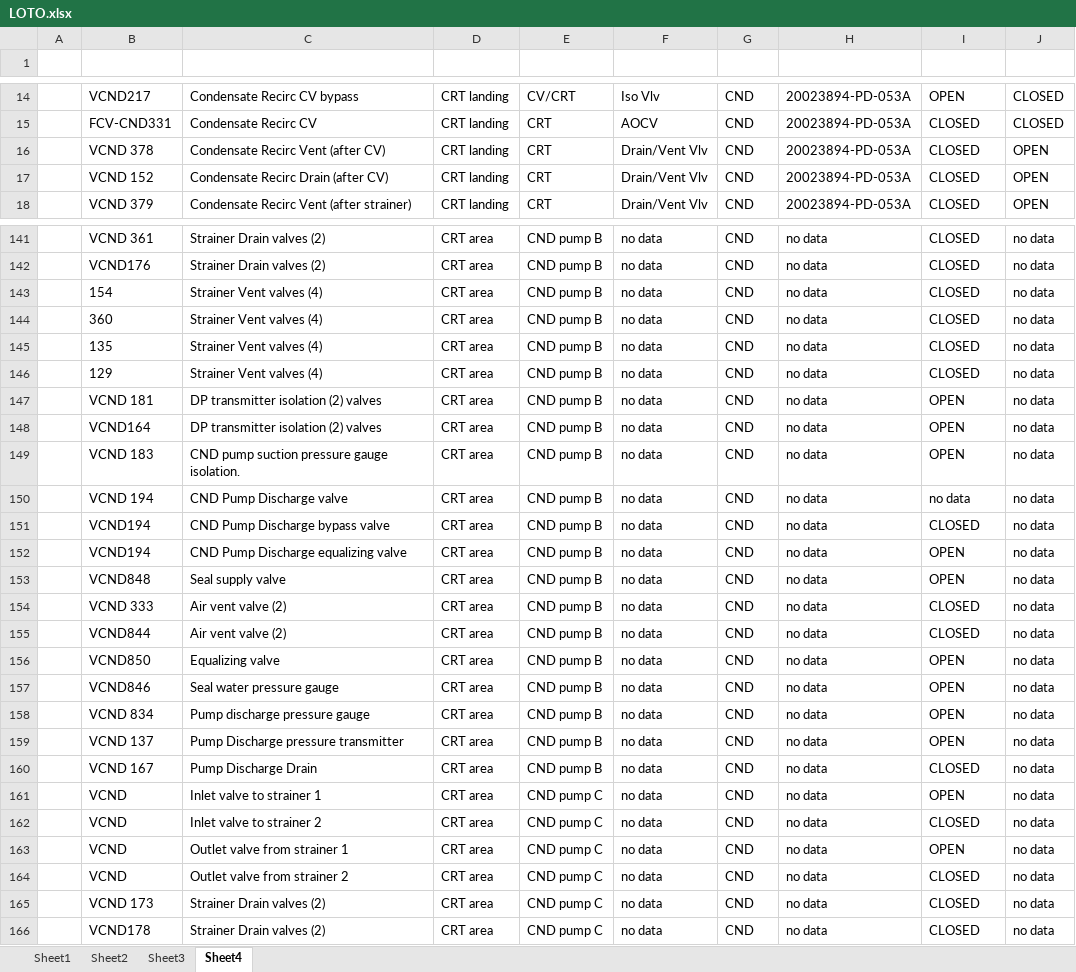
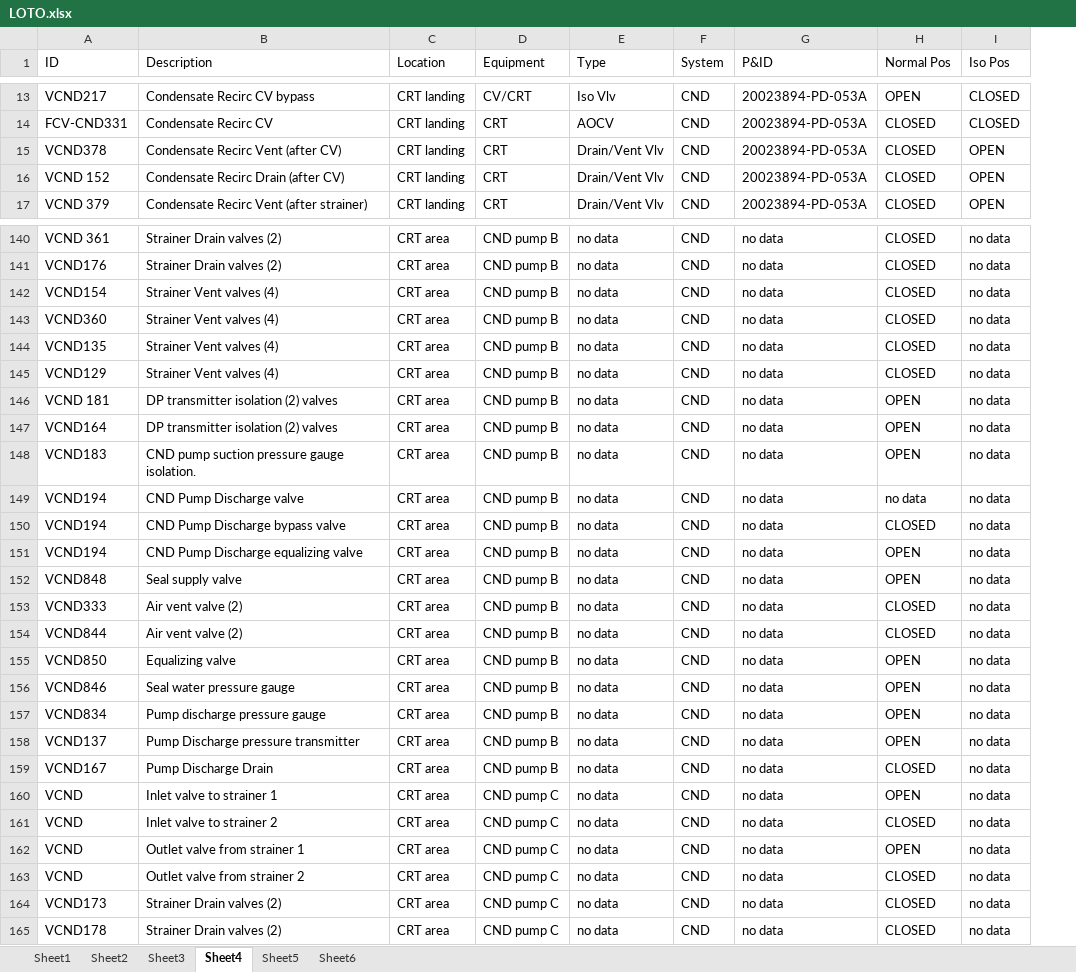
Before and after one commit to usadanilakl/PDFTextExtraction, an Excel workbook: LOTO.xlsx, sheet Sheet4, drawn as a sheet; only a part is shown, gaps mark what is left out; values as stored, in another font and other column widths than the file's, no borders; removed rows and columns are numbered as before the commit, all else as after; the diff covers the shown part only; the diff names each change by its address in the sheet, - before the commit and + after, or states it on an @@ line.

```diff
--- a/LOTO.xlsx (sheet Sheet4)
+++ b/LOTO.xlsx (sheet Sheet4)
+sheet tab: Sheet5
+sheet tab: Sheet6
-column A, empty
-row 1: (empty)
+row 1: ID | Description | Location | Equipment | Type | System | P&ID | Normal Pos | Iso Pos
-A15 (ID): VCND 378
+A15 (ID): VCND378
-A142 (ID): 154
+A142 (ID): VCND154
-A143 (ID): 360
+A143 (ID): VCND360
-A144 (ID): 135
+A144 (ID): VCND135
-A145 (ID): 129
+A145 (ID): VCND129
-A148 (ID): VCND 183
+A148 (ID): VCND183
-A149 (ID): VCND 194
+A149 (ID): VCND194
-A153 (ID): VCND 333
+A153 (ID): VCND333
-A157 (ID): VCND 834
+A157 (ID): VCND834
-A158 (ID): VCND 137
+A158 (ID): VCND137
-A159 (ID): VCND 167
+A159 (ID): VCND167
-A164 (ID): VCND 173
+A164 (ID): VCND173
```
Also changed, not shown: 1 removed row and 50 edited cells elsewhere in this sheet, 3 other files.
